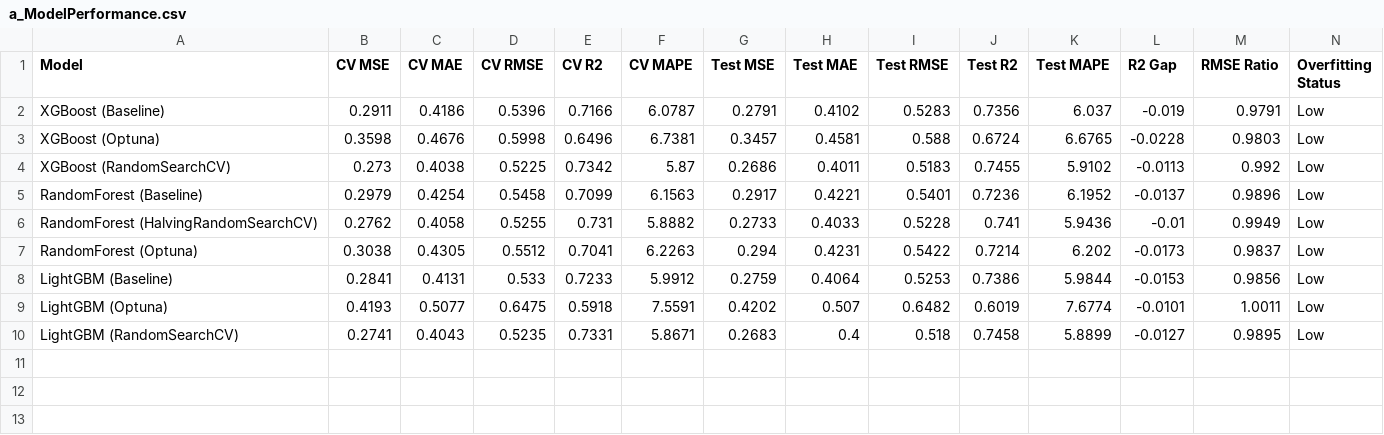
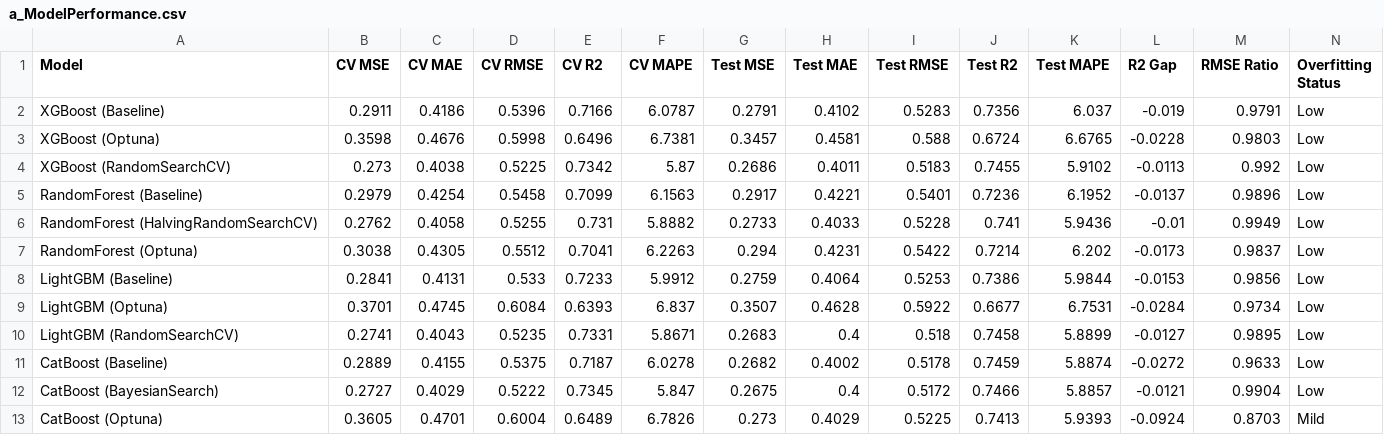
Before and after one commit to tshihab07/Super-Market-Sales-Forecasting, a CSV file: artifacts/model-performance/a_ModelPerformance.csv, drawn as a sheet; only a part is shown; rows hold the shown columns only; the diff names each change by its address in the sheet, - before the commit and + after, or states it on an @@ line.

Commit message:
report: include CatBoost model performance summary

```diff
--- a/artifacts/model-performance/a_ModelPerformance.csv
+++ b/artifacts/model-performance/a_ModelPerformance.csv
-B9 (CV MSE): 0.4193
+B9 (CV MSE): 0.3701
-C9 (CV MAE): 0.5077
+C9 (CV MAE): 0.4745
-D9 (CV RMSE): 0.6475
+D9 (CV RMSE): 0.6084
-E9 (CV R2): 0.5918
+E9 (CV R2): 0.6393
-F9 (CV MAPE): 7.5591
+F9 (CV MAPE): 6.837
-G9 (Test MSE): 0.4202
+G9 (Test MSE): 0.3507
-H9 (Test MAE): 0.507
+H9 (Test MAE): 0.4628
-I9 (Test RMSE): 0.6482
+I9 (Test RMSE): 0.5922
-J9 (Test R2): 0.6019
+J9 (Test R2): 0.6677
-K9 (Test MAPE): 7.6774
+K9 (Test MAPE): 6.7531
-L9 (R2 Gap): -0.0101
+L9 (R2 Gap): -0.0284
-M9 (RMSE Ratio): 1.0011
+M9 (RMSE Ratio): 0.9734
+row 11: CatBoost (Baseline) | 0.2889 | 0.4155 | 0.5375 | 0.7187 | 6.0278 | 0.2682 | 0.4002 | 0.5178 | 0.7459 | 5.8874 | -0.0272 | 0.9633 | Low
+row 12: CatBoost (BayesianSearch) | 0.2727 | 0.4029 | 0.5222 | 0.7345 | 5.847 | 0.2675 | 0.4 | 0.5172 | 0.7466 | 5.8857 | -0.0121 | 0.9904 | Low
+row 13: CatBoost (Optuna) | 0.3605 | 0.4701 | 0.6004 | 0.6489 | 6.7826 | 0.273 | 0.4029 | 0.5225 | 0.7413 | 5.9393 | -0.0924 | 0.8703 | Mild
```
